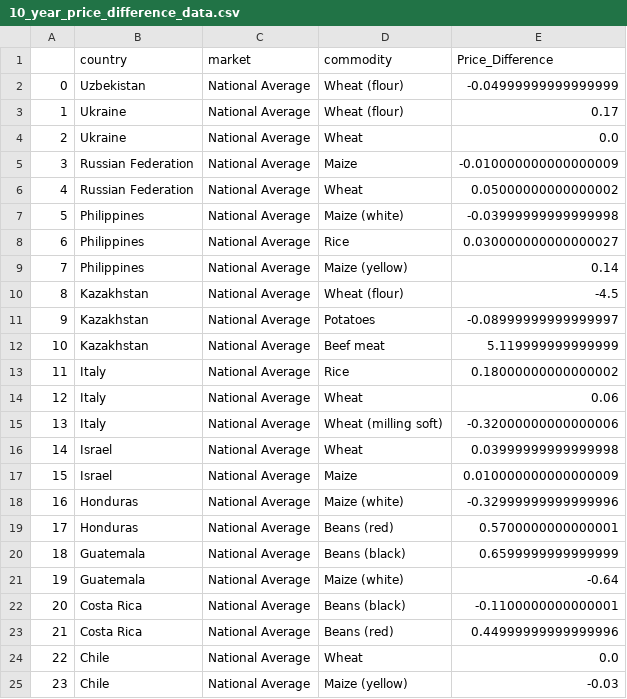
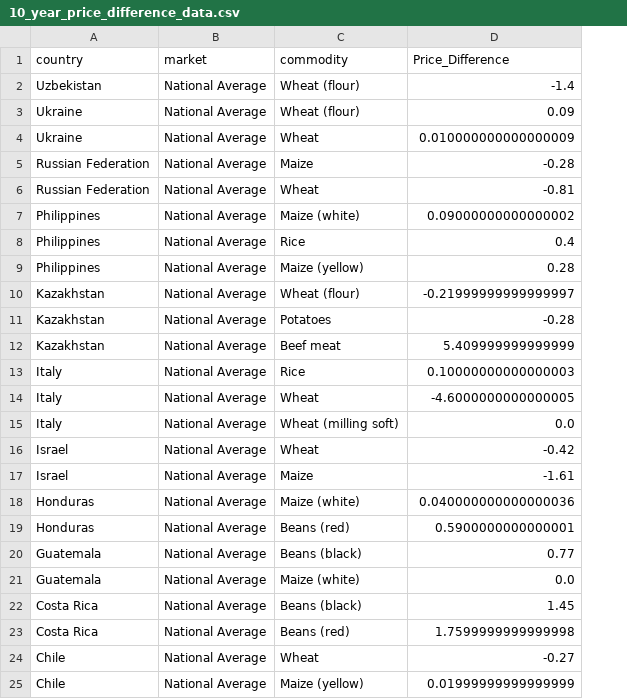
Before and after one commit to Reid04278/group3-project3, a CSV file: charting-dataframe/10_year_price_difference_data.csv, drawn as a sheet; removed rows and columns are numbered as before the commit, all else as after; the diff names each change by its address in the sheet, - before the commit and + after, or states it on an @@ line.

Commit message:
fixed index issues, also added new chart dataframe

```diff
--- a/charting-dataframe/10_year_price_difference_data.csv
+++ b/charting-dataframe/10_year_price_difference_data.csv
-column A, rows 2-25: 0 | 1 | 2 | 3 | 4 | 5 | 6 | 7 | 8 | 9 | 10 | 11 | 12 | 13 | 14 | 15 | 16 | 17 | 18 | 19 | 20 | 21 | 22 | 23
-D2 (Price_Difference): -0.04999999999999999
+D2 (Price_Difference): -1.4
-D3 (Price_Difference): 0.17
+D3 (Price_Difference): 0.09
-D4 (Price_Difference): 0.0
+D4 (Price_Difference): 0.010000000000000009
-D5 (Price_Difference): -0.010000000000000009
+D5 (Price_Difference): -0.28
-D6 (Price_Difference): 0.05000000000000002
+D6 (Price_Difference): -0.81
-D7 (Price_Difference): -0.03999999999999998
+D7 (Price_Difference): 0.09000000000000002
-D8 (Price_Difference): 0.030000000000000027
+D8 (Price_Difference): 0.4
-D9 (Price_Difference): 0.14
+D9 (Price_Difference): 0.28
-D10 (Price_Difference): -4.5
+D10 (Price_Difference): -0.21999999999999997
-D11 (Price_Difference): -0.08999999999999997
+D11 (Price_Difference): -0.28
-D12 (Price_Difference): 5.119999999999999
+D12 (Price_Difference): 5.409999999999999
-D13 (Price_Difference): 0.18000000000000002
+D13 (Price_Difference): 0.10000000000000003
-D14 (Price_Difference): 0.06
+D14 (Price_Difference): -4.6000000000000005
-D15 (Price_Difference): -0.32000000000000006
+D15 (Price_Difference): 0.0
-D16 (Price_Difference): 0.03999999999999998
+D16 (Price_Difference): -0.42
-D17 (Price_Difference): 0.010000000000000009
+D17 (Price_Difference): -1.61
-D18 (Price_Difference): -0.32999999999999996
+D18 (Price_Difference): 0.040000000000000036
-D19 (Price_Difference): 0.5700000000000001
+D19 (Price_Difference): 0.5900000000000001
-D20 (Price_Difference): 0.6599999999999999
+D20 (Price_Difference): 0.77
-D21 (Price_Difference): -0.64
+D21 (Price_Difference): 0.0
-D22 (Price_Difference): -0.1100000000000001
+D22 (Price_Difference): 1.45
-D23 (Price_Difference): 0.44999999999999996
+D23 (Price_Difference): 1.7599999999999998
-D24 (Price_Difference): 0.0
+D24 (Price_Difference): -0.27
-D25 (Price_Difference): -0.03
+D25 (Price_Difference): 0.01999999999999999
```
Also changed, not shown: charting-dataframe/bar_wheat_2020.csv, 4 other files.
